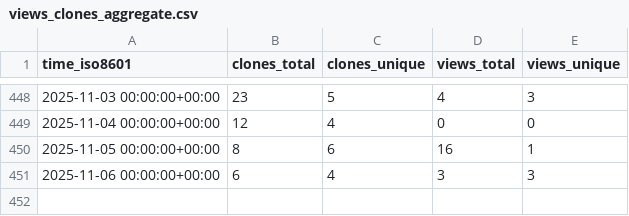
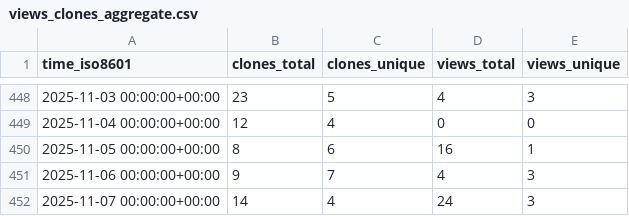
Before and after one commit to demichie/IMEX_SfloW2D_v2, a CSV file: demichie/IMEX_SfloW2D_v2/ghrs-data/views_clones_aggregate.csv, drawn as a sheet; only a part is shown, gaps mark what is left out.

```diff
--- a/demichie/IMEX_SfloW2D_v2/ghrs-data/views_clones_aggregate.csv
+++ b/demichie/IMEX_SfloW2D_v2/ghrs-data/views_clones_aggregate.csv
@@ -450,2 +450,3 @@ time_iso8601,clones_total,clones_unique,views_total,views_unique
 2025-11-05 00:00:00+00:00,8,6,16,1
-2025-11-06 00:00:00+00:00,6,4,3,3
+2025-11-06 00:00:00+00:00,9,7,4,3
+2025-11-07 00:00:00+00:00,14,4,24,3
```
Also changed, not shown: 1 other file.
